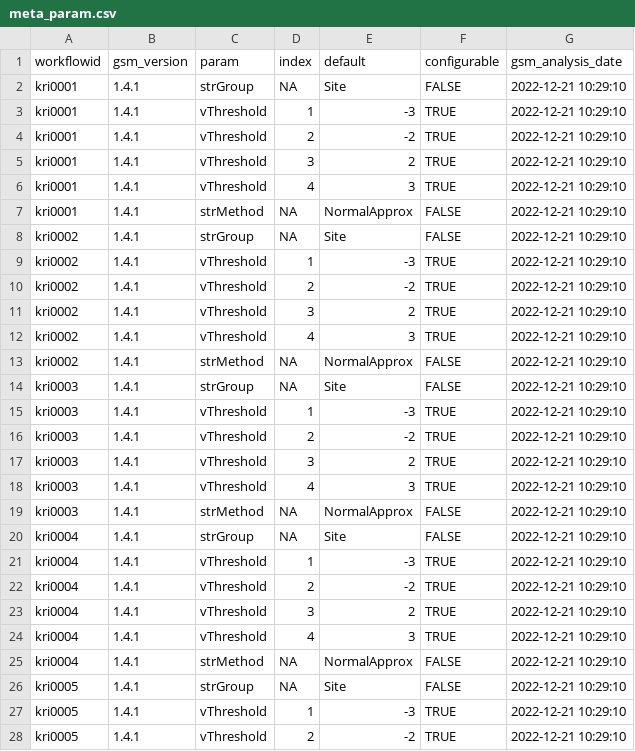
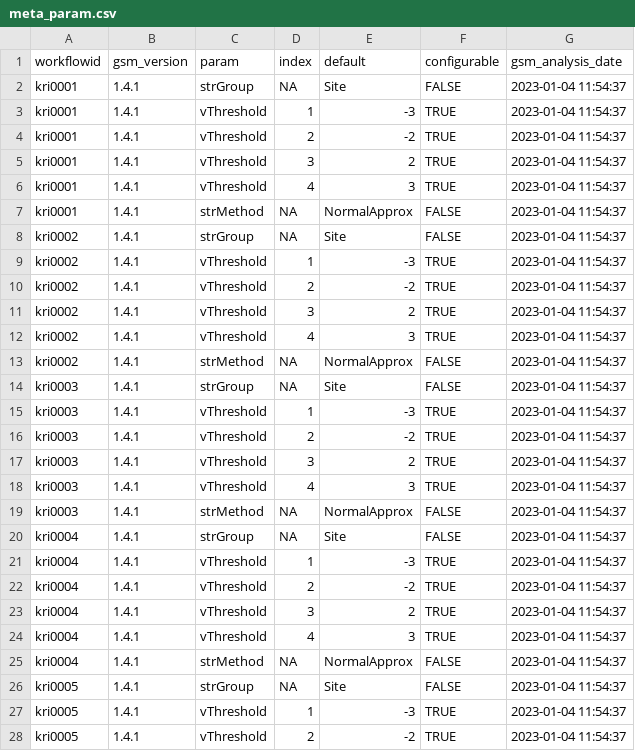
Before and after one commit to Gilead-BioStats/gsm.viz, a CSV file: examples/data/meta_param.csv, drawn as a sheet; only a part is shown; the diff covers the shown part only.

```diff
--- a/examples/data/meta_param.csv
+++ b/examples/data/meta_param.csv
@@ -1,28 +1,28 @@
 "workflowid","gsm_version","param","index","default","configurable","gsm_analysis_date"
-"kri0001","1.4.1","strGroup",NA,"Site",FALSE,2022-12-21 10:29:10
-"kri0001","1.4.1","vThreshold",1,"-3",TRUE,2022-12-21 10:29:10
-"kri0001","1.4.1","vThreshold",2,"-2",TRUE,2022-12-21 10:29:10
-"kri0001","1.4.1","vThreshold",3,"2",TRUE,2022-12-21 10:29:10
-"kri0001","1.4.1","vThreshold",4,"3",TRUE,2022-12-21 10:29:10
-"kri0001","1.4.1","strMethod",NA,"NormalApprox",FALSE,2022-12-21 10:29:10
-"kri0002","1.4.1","strGroup",NA,"Site",FALSE,2022-12-21 10:29:10
-"kri0002","1.4.1","vThreshold",1,"-3",TRUE,2022-12-21 10:29:10
-"kri0002","1.4.1","vThreshold",2,"-2",TRUE,2022-12-21 10:29:10
-"kri0002","1.4.1","vThreshold",3,"2",TRUE,2022-12-21 10:29:10
-"kri0002","1.4.1","vThreshold",4,"3",TRUE,2022-12-21 10:29:10
-"kri0002","1.4.1","strMethod",NA,"NormalApprox",FALSE,2022-12-21 10:29:10
-"kri0003","1.4.1","strGroup",NA,"Site",FALSE,2022-12-21 10:29:10
-"kri0003","1.4.1","vThreshold",1,"-3",TRUE,2022-12-21 10:29:10
-"kri0003","1.4.1","vThreshold",2,"-2",TRUE,2022-12-21 10:29:10
-"kri0003","1.4.1","vThreshold",3,"2",TRUE,2022-12-21 10:29:10
-"kri0003","1.4.1","vThreshold",4,"3",TRUE,2022-12-21 10:29:10
-"kri0003","1.4.1","strMethod",NA,"NormalApprox",FALSE,2022-12-21 10:29:10
-"kri0004","1.4.1","strGroup",NA,"Site",FALSE,2022-12-21 10:29:10
-"kri0004","1.4.1","vThreshold",1,"-3",TRUE,2022-12-21 10:29:10
-"kri0004","1.4.1","vThreshold",2,"-2",TRUE,2022-12-21 10:29:10
-"kri0004","1.4.1","vThreshold",3,"2",TRUE,2022-12-21 10:29:10
-"kri0004","1.4.1","vThreshold",4,"3",TRUE,2022-12-21 10:29:10
-"kri0004","1.4.1","strMethod",NA,"NormalApprox",FALSE,2022-12-21 10:29:10
-"kri0005","1.4.1","strGroup",NA,"Site",FALSE,2022-12-21 10:29:10
-"kri0005","1.4.1","vThreshold",1,"-3",TRUE,2022-12-21 10:29:10
-"kri0005","1.4.1","vThreshold",2,"-2",TRUE,2022-12-21 10:29:10
+"kri0001","1.4.1","strGroup",NA,"Site",FALSE,2023-01-04 11:54:37
+"kri0001","1.4.1","vThreshold",1,"-3",TRUE,2023-01-04 11:54:37
+"kri0001","1.4.1","vThreshold",2,"-2",TRUE,2023-01-04 11:54:37
+"kri0001","1.4.1","vThreshold",3,"2",TRUE,2023-01-04 11:54:37
+"kri0001","1.4.1","vThreshold",4,"3",TRUE,2023-01-04 11:54:37
+"kri0001","1.4.1","strMethod",NA,"NormalApprox",FALSE,2023-01-04 11:54:37
+"kri0002","1.4.1","strGroup",NA,"Site",FALSE,2023-01-04 11:54:37
+"kri0002","1.4.1","vThreshold",1,"-3",TRUE,2023-01-04 11:54:37
+"kri0002","1.4.1","vThreshold",2,"-2",TRUE,2023-01-04 11:54:37
+"kri0002","1.4.1","vThreshold",3,"2",TRUE,2023-01-04 11:54:37
+"kri0002","1.4.1","vThreshold",4,"3",TRUE,2023-01-04 11:54:37
+"kri0002","1.4.1","strMethod",NA,"NormalApprox",FALSE,2023-01-04 11:54:37
+"kri0003","1.4.1","strGroup",NA,"Site",FALSE,2023-01-04 11:54:37
+"kri0003","1.4.1","vThreshold",1,"-3",TRUE,2023-01-04 11:54:37
+"kri0003","1.4.1","vThreshold",2,"-2",TRUE,2023-01-04 11:54:37
+"kri0003","1.4.1","vThreshold",3,"2",TRUE,2023-01-04 11:54:37
+"kri0003","1.4.1","vThreshold",4,"3",TRUE,2023-01-04 11:54:37
+"kri0003","1.4.1","strMethod",NA,"NormalApprox",FALSE,2023-01-04 11:54:37
+"kri0004","1.4.1","strGroup",NA,"Site",FALSE,2023-01-04 11:54:37
+"kri0004","1.4.1","vThreshold",1,"-3",TRUE,2023-01-04 11:54:37
+"kri0004","1.4.1","vThreshold",2,"-2",TRUE,2023-01-04 11:54:37
+"kri0004","1.4.1","vThreshold",3,"2",TRUE,2023-01-04 11:54:37
+"kri0004","1.4.1","vThreshold",4,"3",TRUE,2023-01-04 11:54:37
+"kri0004","1.4.1","strMethod",NA,"NormalApprox",FALSE,2023-01-04 11:54:37
+"kri0005","1.4.1","strGroup",NA,"Site",FALSE,2023-01-04 11:54:37
+"kri0005","1.4.1","vThreshold",1,"-3",TRUE,2023-01-04 11:54:37
+"kri0005","1.4.1","vThreshold",2,"-2",TRUE,2023-01-04 11:54:37
```
Also changed, not shown: 125 edited cells elsewhere in this file, examples/data/meta_workflow.csv, examples/data/results_analysis.csv, 43 other files.
